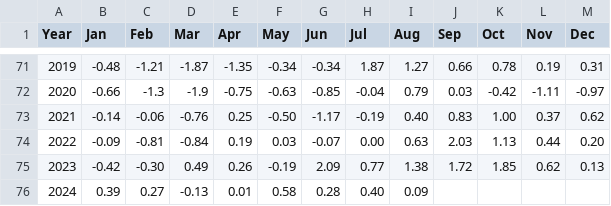
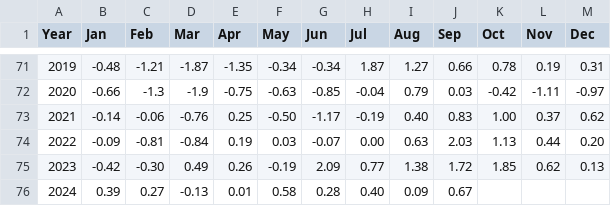
Before and after one commit to csu-tropical/csu-tropical, a CSV file: Forecast/downloadable/csu_amo.csv, drawn as a sheet; only a part is shown, gaps mark what is left out.

Commit message:
add AMO index value for September, 2024

```diff
--- a/Forecast/downloadable/csu_amo.csv
+++ b/Forecast/downloadable/csu_amo.csv
@@ -75,2 +75,2 @@ Year,Jan,Feb,Mar,Apr,May,Jun,Jul,Aug,Sep,Oct,Nov,Dec
   2023,-0.42,-0.30,0.49,0.26,-0.19,2.09,0.77,1.38,1.72,1.85,0.62,0.13
-  2024,0.39,0.27,-0.13,0.01,0.58,0.28,0.40,0.09,,,,
+  2024,0.39,0.27,-0.13,0.01,0.58,0.28,0.40,0.09,0.67,,,
```
Also changed, not shown: _data/forecasting/csu_amo.csv.
